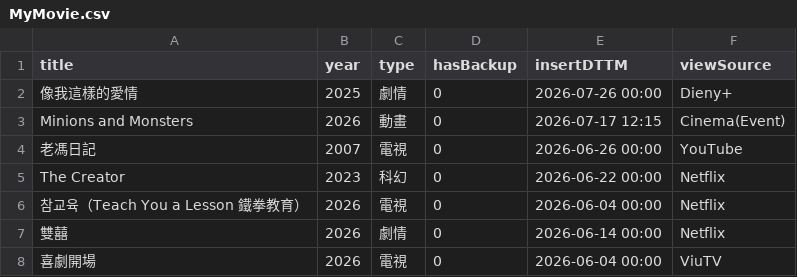
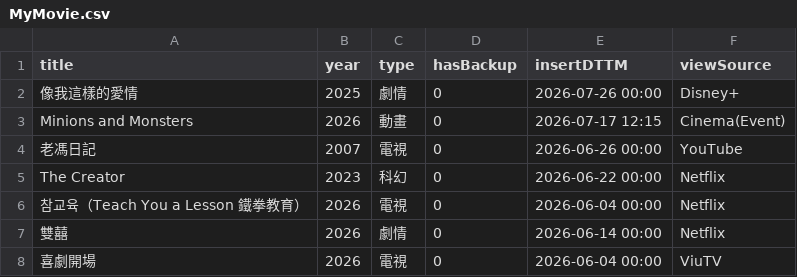
Before and after one commit to jackfclee/my-apps, a CSV file: collections/movie/MyMovie.csv, drawn as a sheet; only a part is shown.

Commit message:
Update MyMovie.csv

```diff
--- a/collections/movie/MyMovie.csv
+++ b/collections/movie/MyMovie.csv
@@ -1,3 +1,3 @@
 title,year,type,hasBackup,insertDTTM,viewSource
-像我這樣的愛情,2025,劇情,0,2026-07-26 00:00,Dieny+
+像我這樣的愛情,2025,劇情,0,2026-07-26 00:00,Disney+
 Minions and Monsters,2026,動畫,0,2026-07-17 12:15,Cinema(Event)
```
